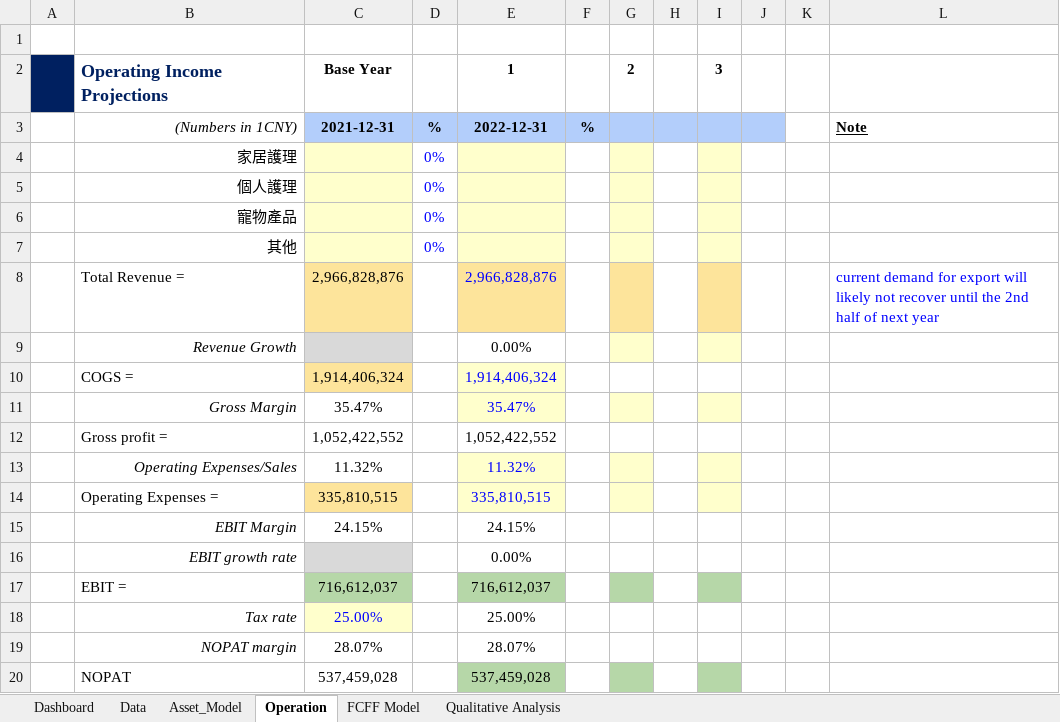
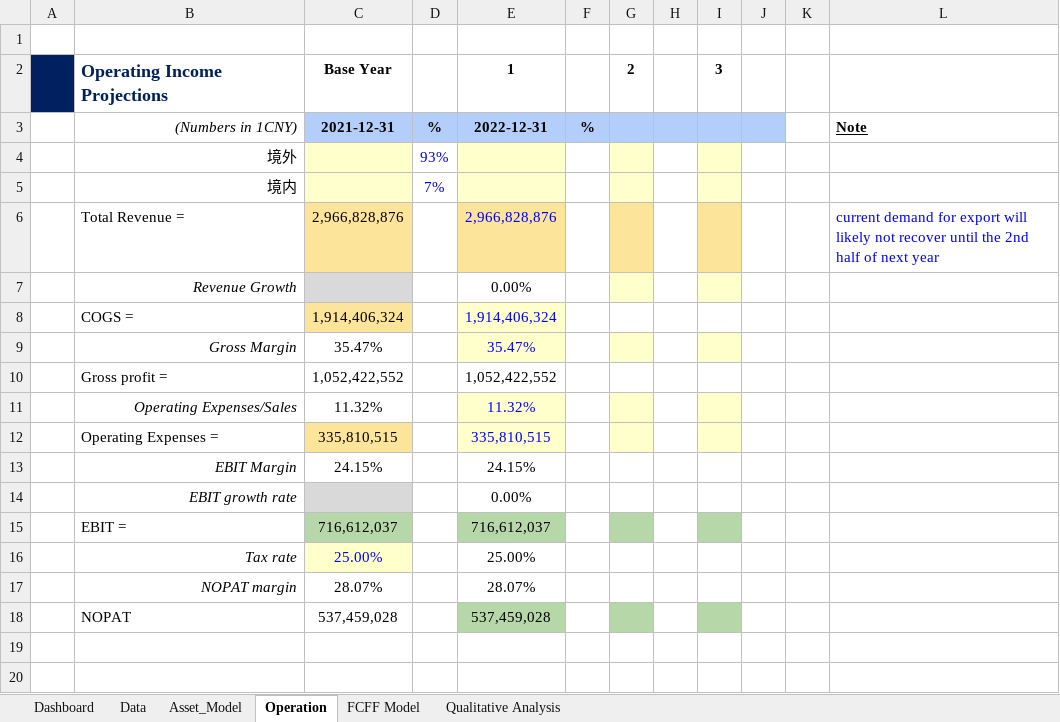
Before and after one commit to JerryChenz/Invest_Proc_v2, an Excel workbook: financial_models/Opportunities/603610.SS_Stock_Valuation.xlsx, sheet Operation, drawn as a sheet; values as stored, in another font and other column widths than the file's, no borders; conditional formats not drawn; removed rows and columns are numbered as before the commit, all else as after; the diff names each change by its address in the sheet, - before the commit and + after, or states it on an @@ line.

Commit message:
Updated Models

```diff
--- a/financial_models/Opportunities/603610.SS_Stock_Valuation.xlsx (sheet Operation)
+++ b/financial_models/Opportunities/603610.SS_Stock_Valuation.xlsx (sheet Operation)
-row 4:  | 家居護理 |  | 0%
-row 5:  | 個人護理 |  | 0%
-row 6:  | 寵物產品 |  | 0%
-row 7:  | 其他 |  | 0%
+row 4:  | 境外 |  | 93%
+row 5:  | 境内 |  | 7%
```
Also changed, not shown: formulas that keep their value.
